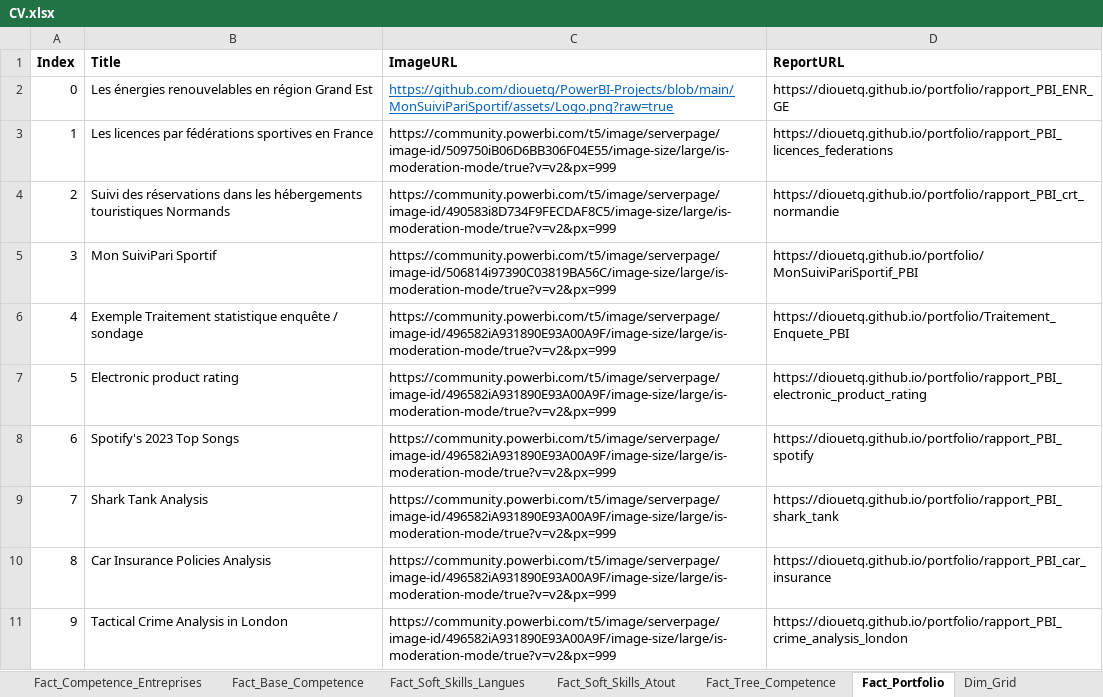
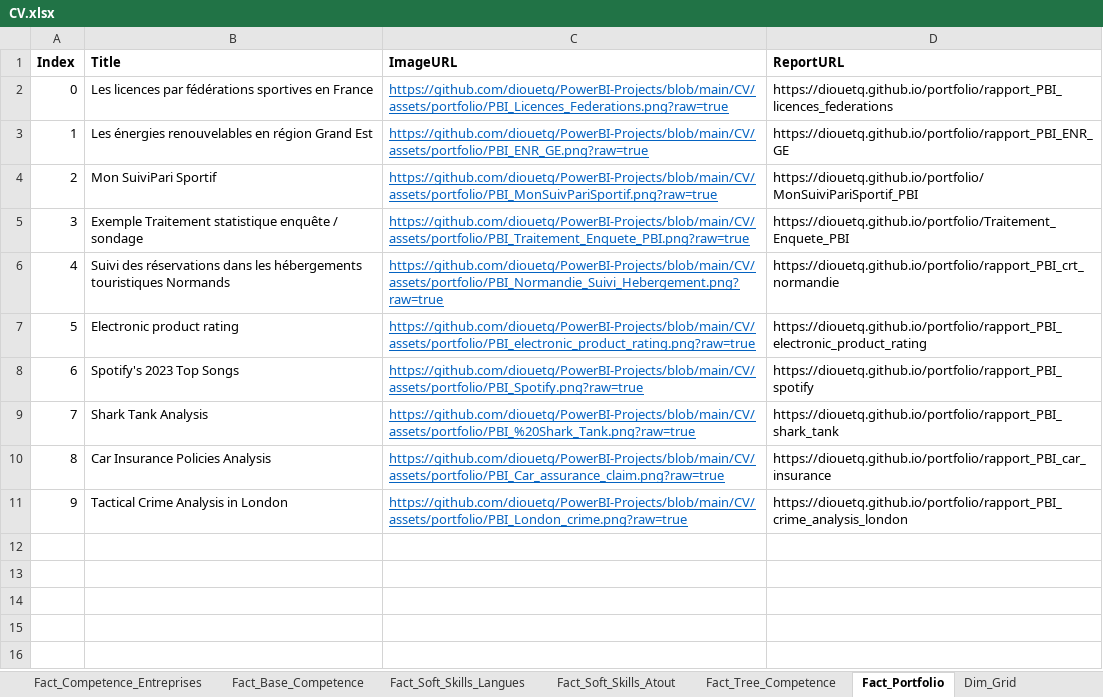
Before and after one commit to diouetq/PowerBI-Projects, an Excel workbook: CV/data/CV.xlsx, sheet Fact_Portfolio, drawn as a sheet; values as stored, in another font and other column widths than the file's, no borders; the diff names each change by its address in the sheet, - before the commit and + after, or states it on an @@ line.

```diff
--- a/CV/data/CV.xlsx (sheet Fact_Portfolio)
+++ b/CV/data/CV.xlsx (sheet Fact_Portfolio)
-B2 (Title): Les énergies renouvelables en région Grand Est
+B2 (Title): Les licences par fédérations sportives en France
-C2 (ImageURL): https://github.com/diouetq/PowerBI-Projects/blob/main/MonSuiviPariSportif/assets/Logo.png?raw=true
+C2 (ImageURL): https://github.com/diouetq/PowerBI-Projects/blob/main/CV/assets/portfolio/PBI_Licences_Federations.png?raw=true
-D2 (ReportURL): https://diouetq.github.io/portfolio/rapport_PBI_ENR_GE
+D2 (ReportURL): https://diouetq.github.io/portfolio/rapport_PBI_licences_federations
-B3 (Title): Les licences par fédérations sportives en France
+B3 (Title): Les énergies renouvelables en région Grand Est
-C3 (ImageURL): https://community.powerbi.com/t5/image/serverpage/image-id/509750iB06D6BB306F04E55/image-size/large/is-moderation-mode/true?v=v2&px=999
+C3 (ImageURL): https://github.com/diouetq/PowerBI-Projects/blob/main/CV/assets/portfolio/PBI_ENR_GE.png?raw=true
@@ C3:C11 underline: off → on, text colour: black → #0563C1 @@
-D3 (ReportURL): https://diouetq.github.io/portfolio/rapport_PBI_licences_federations
+D3 (ReportURL): https://diouetq.github.io/portfolio/rapport_PBI_ENR_GE
-B4 (Title): Suivi des réservations dans les hébergements touristiques Normands
+B4 (Title): Mon SuiviPari Sportif
-C4 (ImageURL): https://community.powerbi.com/t5/image/serverpage/image-id/490583i8D734F9FECDAF8C5/image-size/large/is-moderation-mode/true?v=v2&px=999
+C4 (ImageURL): https://github.com/diouetq/PowerBI-Projects/blob/main/CV/assets/portfolio/PBI_MonSuivPariSportif.png?raw=true
-D4 (ReportURL): https://diouetq.github.io/portfolio/rapport_PBI_crt_normandie
+D4 (ReportURL): https://diouetq.github.io/portfolio/MonSuiviPariSportif_PBI
-B5 (Title): Mon SuiviPari Sportif
+B5 (Title): Exemple Traitement statistique enquête / sondage
-C5 (ImageURL): https://community.powerbi.com/t5/image/serverpage/image-id/506814i97390C03819BA56C/image-size/large/is-moderation-mode/true?v=v2&px=999
+C5 (ImageURL): https://github.com/diouetq/PowerBI-Projects/blob/main/CV/assets/portfolio/PBI_Traitement_Enquete_PBI.png?raw=true
-D5 (ReportURL): https://diouetq.github.io/portfolio/MonSuiviPariSportif_PBI
+D5 (ReportURL): https://diouetq.github.io/portfolio/Traitement_Enquete_PBI
-B6 (Title): Exemple Traitement statistique enquête / sondage
+B6 (Title): Suivi des réservations dans les hébergements touristiques Normands
-C6 (ImageURL): https://community.powerbi.com/t5/image/serverpage/image-id/496582iA931890E93A00A9F/image-size/large/is-moderation-mode/true?v=v2&px=999
+C6 (ImageURL): https://github.com/diouetq/PowerBI-Projects/blob/main/CV/assets/portfolio/PBI_Normandie_Suivi_Hebergement.png?raw=true
-D6 (ReportURL): https://diouetq.github.io/portfolio/Traitement_Enquete_PBI
+D6 (ReportURL): https://diouetq.github.io/portfolio/rapport_PBI_crt_normandie
-C7 (ImageURL): https://community.powerbi.com/t5/image/serverpage/image-id/496582iA931890E93A00A9F/image-size/large/is-moderation-mode/true?v=v2&px=999
+C7 (ImageURL): https://github.com/diouetq/PowerBI-Projects/blob/main/CV/assets/portfolio/PBI_electronic_product_rating.png?raw=true
-C8 (ImageURL): https://community.powerbi.com/t5/image/serverpage/image-id/496582iA931890E93A00A9F/image-size/large/is-moderation-mode/true?v=v2&px=999
+C8 (ImageURL): https://github.com/diouetq/PowerBI-Projects/blob/main/CV/assets/portfolio/PBI_Spotify.png?raw=true
-C9 (ImageURL): https://community.powerbi.com/t5/image/serverpage/image-id/496582iA931890E93A00A9F/image-size/large/is-moderation-mode/true?v=v2&px=999
+C9 (ImageURL): https://github.com/diouetq/PowerBI-Projects/blob/main/CV/assets/portfolio/PBI_%20Shark_Tank.png?raw=true
-C10 (ImageURL): https://community.powerbi.com/t5/image/serverpage/image-id/496582iA931890E93A00A9F/image-size/large/is-moderation-mode/true?v=v2&px=999
+C10 (ImageURL): https://github.com/diouetq/PowerBI-Projects/blob/main/CV/assets/portfolio/PBI_Car_assurance_claim.png?raw=true
-C11 (ImageURL): https://community.powerbi.com/t5/image/serverpage/image-id/496582iA931890E93A00A9F/image-size/large/is-moderation-mode/true?v=v2&px=999
+C11 (ImageURL): https://github.com/diouetq/PowerBI-Projects/blob/main/CV/assets/portfolio/PBI_London_crime.png?raw=true
```
Also changed, not shown: 1 other file.
